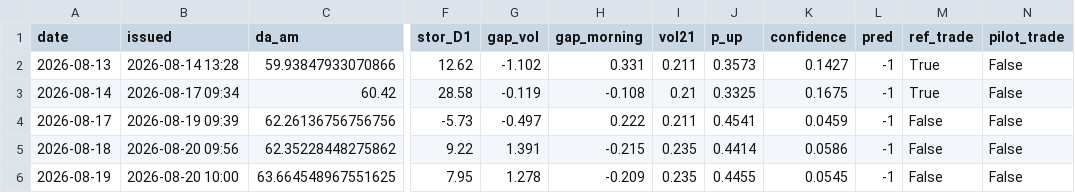
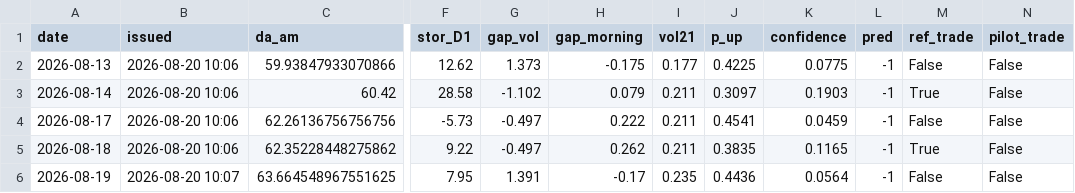
Before and after one commit to MuditaLi/gas_short_term_deploy, a CSV file: data/spread_signal_backfill.csv, drawn as a sheet; only a part is shown, gaps mark what is left out; the diff names each change by its address in the sheet, - before the commit and + after, or states it on an @@ line.

Commit message:
data 2026-08-20 10:07

```diff
--- a/data/spread_signal_backfill.csv
+++ b/data/spread_signal_backfill.csv
-B2 (issued): 2026-08-14 13:28
+B2 (issued): 2026-08-20 10:06
-G2 (gap_vol): -1.102
+G2 (gap_vol): 1.373
-H2 (gap_morning): 0.331
+H2 (gap_morning): -0.175
-I2 (vol21): 0.211
+I2 (vol21): 0.177
-J2 (p_up): 0.3573
+J2 (p_up): 0.4225
-K2 (confidence): 0.1427
+K2 (confidence): 0.0775
-M2 (ref_trade): True
+M2 (ref_trade): False
-B3 (issued): 2026-08-17 09:34
+B3 (issued): 2026-08-20 10:06
-G3 (gap_vol): -0.119
+G3 (gap_vol): -1.102
-H3 (gap_morning): -0.108
+H3 (gap_morning): 0.079
-I3 (vol21): 0.21
+I3 (vol21): 0.211
-J3 (p_up): 0.3325
+J3 (p_up): 0.3097
-K3 (confidence): 0.1675
+K3 (confidence): 0.1903
-B4 (issued): 2026-08-19 09:39
+B4 (issued): 2026-08-20 10:06
-B5 (issued): 2026-08-20 09:56
+B5 (issued): 2026-08-20 10:06
-G5 (gap_vol): 1.391
+G5 (gap_vol): -0.497
-H5 (gap_morning): -0.215
+H5 (gap_morning): 0.262
-I5 (vol21): 0.235
+I5 (vol21): 0.211
-J5 (p_up): 0.4414
+J5 (p_up): 0.3835
-K5 (confidence): 0.0586
+K5 (confidence): 0.1165
-M5 (ref_trade): False
+M5 (ref_trade): True
-B6 (issued): 2026-08-20 10:00
+B6 (issued): 2026-08-20 10:07
-G6 (gap_vol): 1.278
+G6 (gap_vol): 1.391
-H6 (gap_morning): -0.209
+H6 (gap_morning): -0.17
-J6 (p_up): 0.4455
+J6 (p_up): 0.4436
-K6 (confidence): 0.0545
+K6 (confidence): 0.0564
```
Also changed, not shown: 2 other files.
